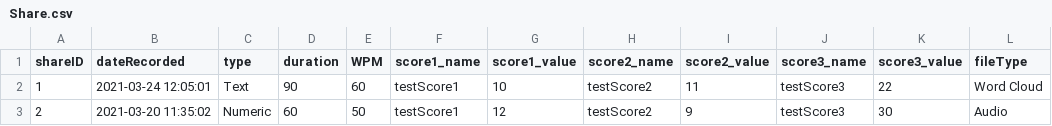
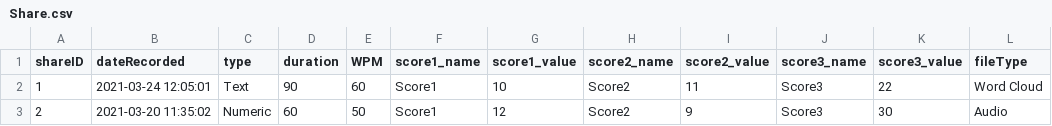
Before and after one commit to mattljones/MobileV, a CSV file: FlaskApp/MobileV/dummy_data/Share.csv, drawn as a sheet; only a part is shown; the diff names each change by its address in the sheet, - before the commit and + after, or states it on an @@ line.

```diff
--- a/FlaskApp/MobileV/dummy_data/Share.csv
+++ b/FlaskApp/MobileV/dummy_data/Share.csv
-F2:F3 (score1_name): testScore1
+F2:F3 (score1_name): Score1
-H2:H3 (score2_name): testScore2
+H2:H3 (score2_name): Score2
-J2:J3 (score3_name): testScore3
+J2:J3 (score3_name): Score3
```
Also changed, not shown: 1 other file.
